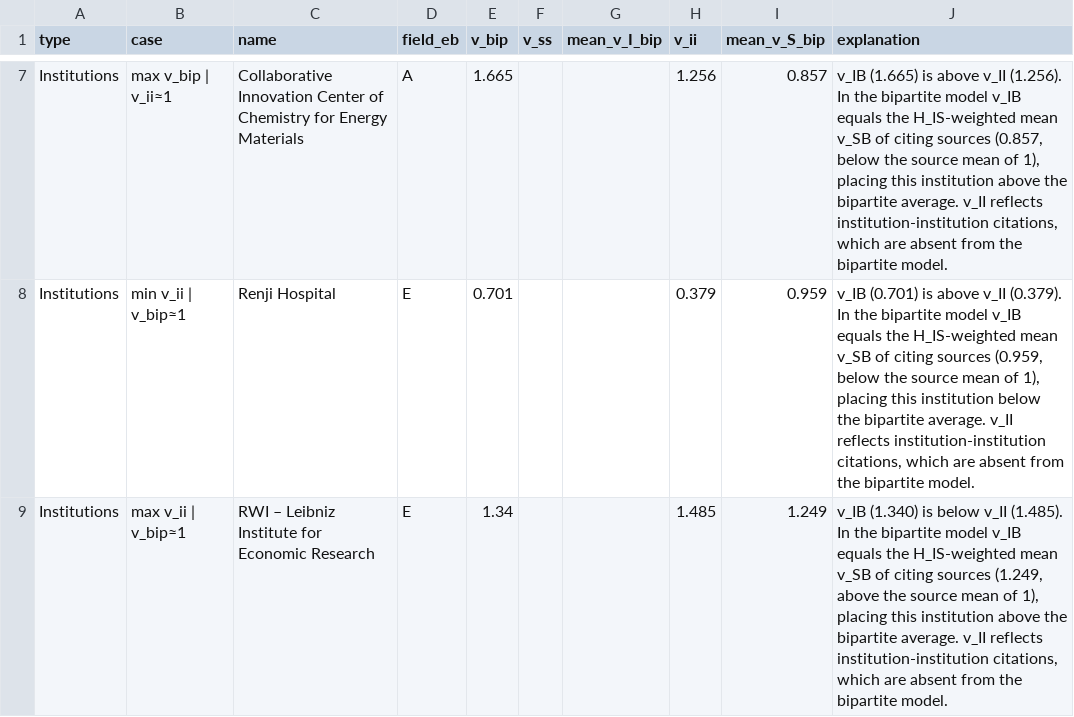
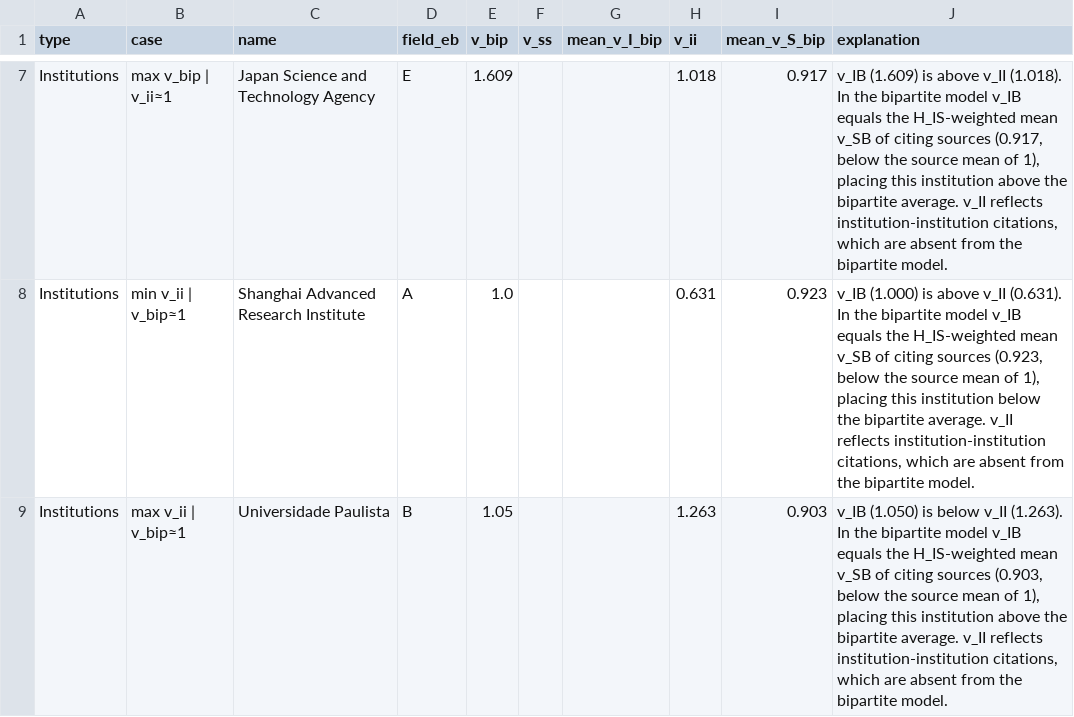
Before and after one commit to LarryCram/EconomicsBusiness, a CSV file: plots/fig3_v1_examples.csv, drawn as a sheet; only a part is shown, gaps mark what is left out; the diff covers the shown part only; the diff names each change by its address in the sheet, - before the commit and + after, or states it on an @@ line.

```diff
--- a/plots/fig3_v1_examples.csv
+++ b/plots/fig3_v1_examples.csv
-C7 (name): Collaborative Innovation Center of Chemistry for Energy Materials
+C7 (name): Japan Science and Technology Agency
-D7 (field_eb): A
+D7 (field_eb): E
-E7 (v_bip): 1.665
+E7 (v_bip): 1.609
-H7 (v_ii): 1.256
+H7 (v_ii): 1.018
-I7 (mean_v_S_bip): 0.857
+I7 (mean_v_S_bip): 0.917
-J7 (explanation): v_IB (1.665) is above v_II (1.256). In the bipartite model v_IB equals the H_IS-weighted mean v_SB of citing sources (0.857, below the…
+J7 (explanation): v_IB (1.609) is above v_II (1.018). In the bipartite model v_IB equals the H_IS-weighted mean v_SB of citing sources (0.917, below the…
-C8 (name): Renji Hospital
+C8 (name): Shanghai Advanced Research Institute
-D8 (field_eb): E
+D8 (field_eb): A
-E8 (v_bip): 0.701
+E8 (v_bip): 1.0
-H8 (v_ii): 0.379
+H8 (v_ii): 0.631
-I8 (mean_v_S_bip): 0.959
+I8 (mean_v_S_bip): 0.923
-J8 (explanation): v_IB (0.701) is above v_II (0.379). In the bipartite model v_IB equals the H_IS-weighted mean v_SB of citing sources (0.959, below the…
+J8 (explanation): v_IB (1.000) is above v_II (0.631). In the bipartite model v_IB equals the H_IS-weighted mean v_SB of citing sources (0.923, below the…
-C9 (name): RWI – Leibniz Institute for Economic Research
+C9 (name): Universidade Paulista
-D9 (field_eb): E
+D9 (field_eb): B
-E9 (v_bip): 1.34
+E9 (v_bip): 1.05
-H9 (v_ii): 1.485
+H9 (v_ii): 1.263
-I9 (mean_v_S_bip): 1.249
+I9 (mean_v_S_bip): 0.903
-J9 (explanation): v_IB (1.340) is below v_II (1.485). In the bipartite model v_IB equals the H_IS-weighted mean v_SB of citing sources (1.249, above the source…
+J9 (explanation): v_IB (1.050) is below v_II (1.263). In the bipartite model v_IB equals the H_IS-weighted mean v_SB of citing sources (0.903, below the source…
```
Also changed, not shown: 29 edited cells elsewhere in this file, data/source_master.csv, plots/network_entropy_rows.csv, 27 other files.
